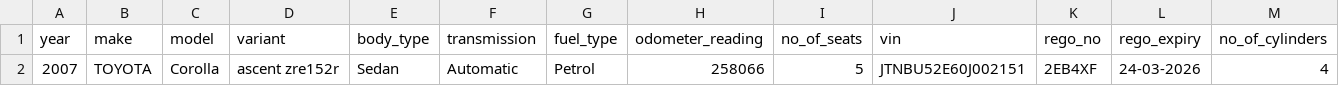
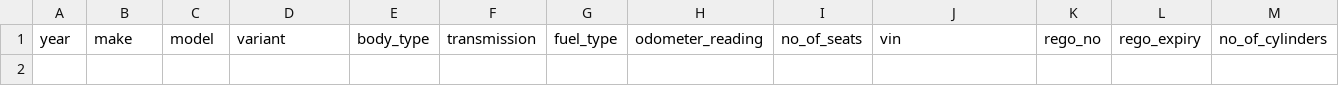
Before and after one commit to fallen-pc/autosniper, a CSV file: CSV_data/restricted/active_vehicle_details_restricted.csv, drawn as a sheet; only a part is shown; rows hold the shown columns only; the diff names each change by its address in the sheet, - before the commit and + after, or states it on an @@ line.

```diff
--- a/CSV_data/restricted/active_vehicle_details_restricted.csv
+++ b/CSV_data/restricted/active_vehicle_details_restricted.csv
-row 2: 2007 | TOYOTA | Corolla | ascent zre152r | Sedan | Automatic | Petrol | 258066 | 5 | JTNBU52E60J002151 | 2EB4XF | 24-03-2026 | 4
```
Also changed, not shown: CSV_data/restricted/sold_cars_restricted.csv, CSV_data/scrapers/vehicle_static_details.csv, 19 other files.
